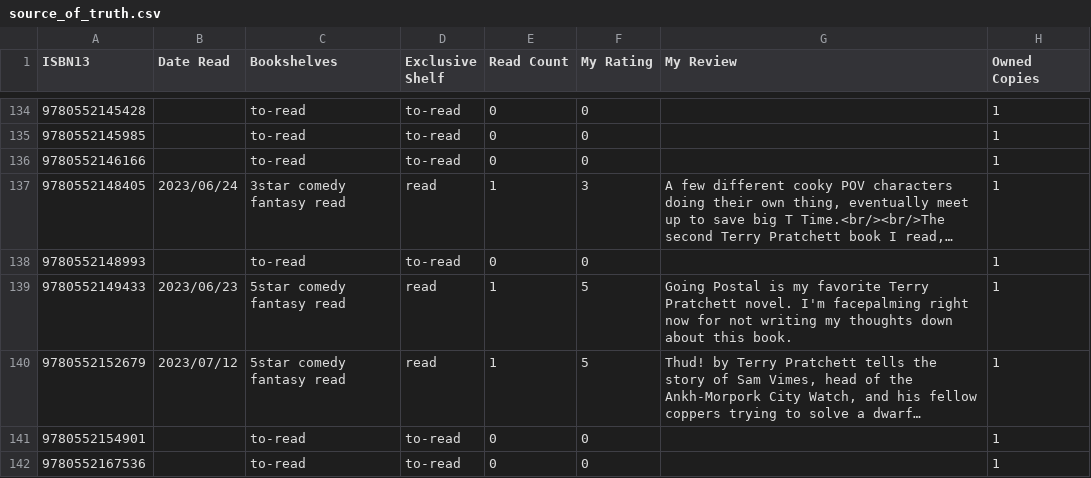
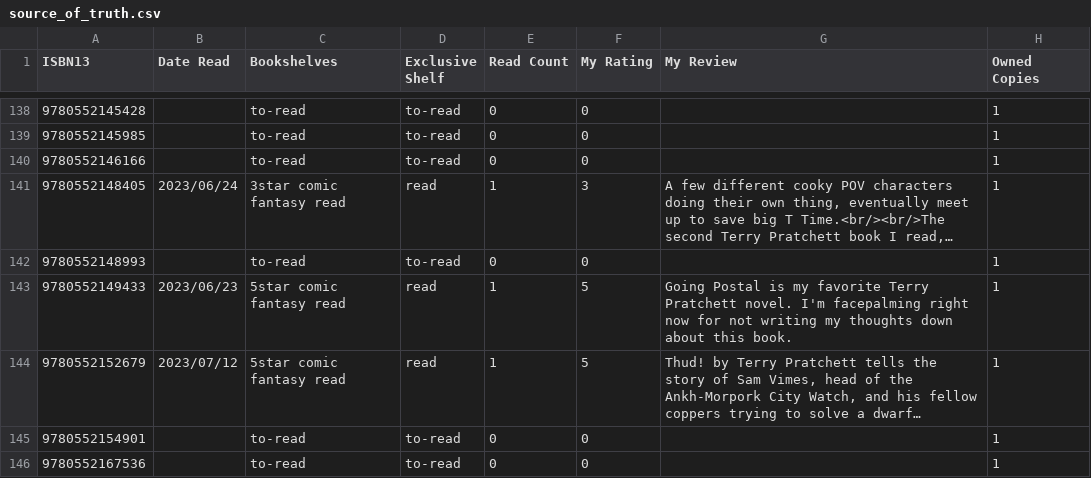
Before and after one commit to strategineer/personal-website, a CSV file: csv/source_of_truth.csv, drawn as a sheet; only a part is shown, gaps mark what is left out; long unchanged cells end in …; addresses are those after the commit; the diff covers the shown part only; the diff names each change by its address in the sheet, - before the commit and + after, or states it on an @@ line.

```diff
--- a/csv/source_of_truth.csv
+++ b/csv/source_of_truth.csv
-C141 (Bookshelves): 3star comedy fantasy read
+C141 (Bookshelves): 3star comic fantasy read
-C143:C144 (Bookshelves): 5star comedy fantasy read
+C143:C144 (Bookshelves): 5star comic fantasy read
```
Also changed, not shown: 9 added rows and 53 edited cells elsewhere in this file, 1 other file.
